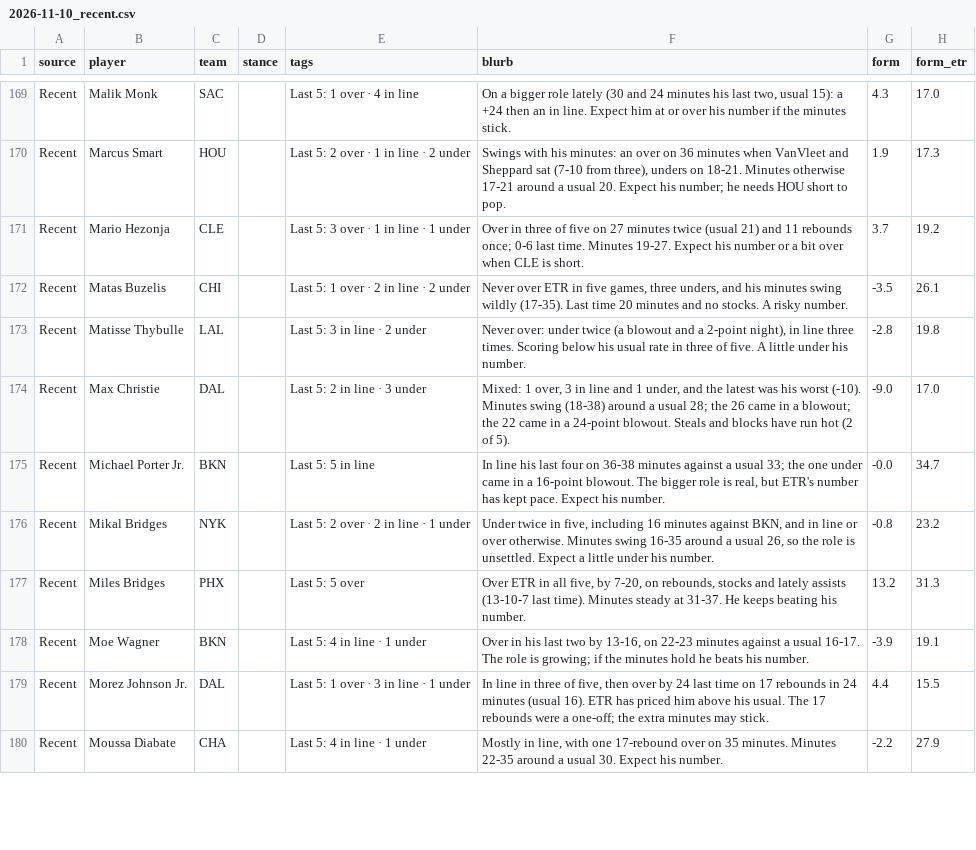
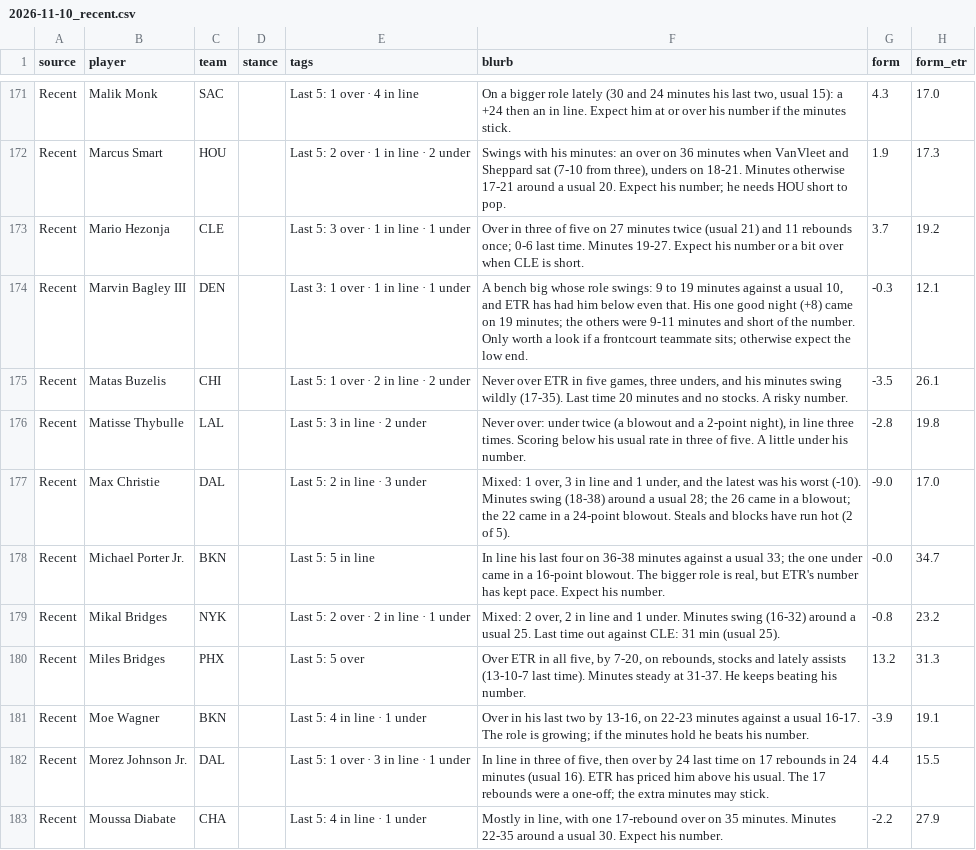
Before and after one commit to JonBoyBeats/br_rankings, a CSV file: analysis/nba/takes/2026-11-10_recent.csv, drawn as a sheet; only a part is shown, gaps mark what is left out; the diff covers the shown part only.

Commit message:
NBA daily: record and Recent notes through 2026-11-08

```diff
--- a/analysis/nba/takes/2026-11-10_recent.csv
+++ b/analysis/nba/takes/2026-11-10_recent.csv
@@ -171,2 +173,3 @@ Recent,Marcus Smart,HOU,,Last 5: 2 over · 1 in line · 2 under,"Swings with his
 Recent,Mario Hezonja,CLE,,Last 5: 3 over · 1 in line · 1 under,Over in three of five on 27 minutes twice (usual 21) and 11 rebounds once; 0-6 last time. Minutes 19-27. Expect his number or a bit over when CLE is short.,3.7,19.2
+Recent,Marvin Bagley III,DEN,,Last 3: 1 over · 1 in line · 1 under,"A bench big whose role swings: 9 to 19 minutes against a usual 10, and ETR has had him below even that. His one good night (+8) came on 19 minutes; the others were 9-11 minutes and short of the number. Only worth a look if a frontcourt teammate sits; otherwise expect the low end.",-0.3,12.1
 Recent,Matas Buzelis,CHI,,Last 5: 1 over · 2 in line · 2 under,"Never over ETR in five games, three unders, and his minutes swing wildly (17-35). Last time 20 minutes and no stocks. A risky number.",-3.5,26.1
@@ -175,3 +178,3 @@ Recent,Max Christie,DAL,,Last 5: 2 in line · 3 under,"Mixed: 1 over, 3 in line
 Recent,Michael Porter Jr.,BKN,,Last 5: 5 in line,"In line his last four on 36-38 minutes against a usual 33; the one under came in a 16-point blowout. The bigger role is real, but ETR's number has kept pace. Expect his number.",-0.0,34.7
-Recent,Mikal Bridges,NYK,,Last 5: 2 over · 2 in line · 1 under,"Under twice in five, including 16 minutes against BKN, and in line or over otherwise. Minutes swing 16-35 around a usual 26, so the role is unsettled. Expect a little under his number.",-0.8,23.2
+Recent,Mikal Bridges,NYK,,Last 5: 2 over · 2 in line · 1 under,"Mixed: 2 over, 2 in line and 1 under. Minutes swing (16-32) around a usual 25. Last time out against CLE: 31 min (usual 25).",-0.8,23.2
 Recent,Miles Bridges,PHX,,Last 5: 5 over,"Over ETR in all five, by 7-20, on rebounds, stocks and lately assists (13-10-7 last time). Minutes steady at 31-37. He keeps beating his number.",13.2,31.3
```
Also changed, not shown: 2 added rows and 49 edited cells elsewhere in this file, analysis/nba/form.csv, 1 other file.
